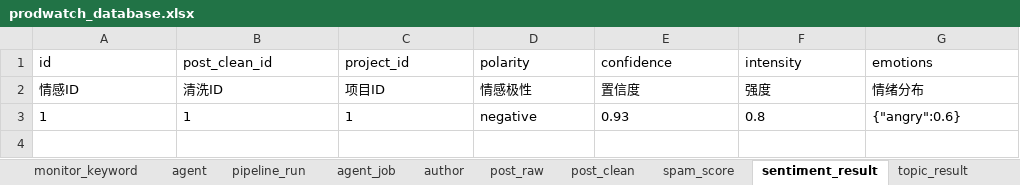
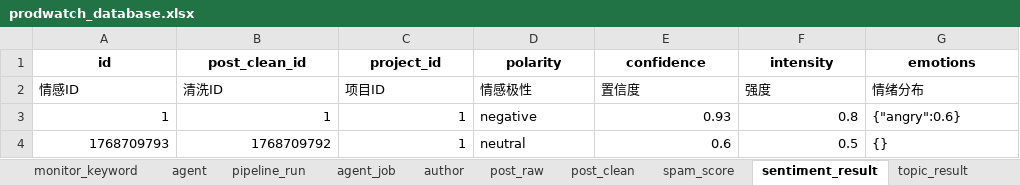
Before and after one commit to Janbecca/prodwatch, an Excel workbook: backend/database/prodwatch_database.xlsx, sheet sentiment_result, drawn as a sheet; values as stored, in another font and other column widths than the file's, no borders; the diff names each change by its address in the sheet, - before the commit and + after, or states it on an @@ line.

```diff
--- a/backend/database/prodwatch_database.xlsx (sheet sentiment_result)
+++ b/backend/database/prodwatch_database.xlsx (sheet sentiment_result)
@@ A1:G1 bold: off → on, alignment: left → center @@
-A3:C3 alignment: left
+A3:C3 alignment: right
-E3:F3 alignment: left
+E3:F3 alignment: right
+row 4: 1768709793 | 1768709792 | 1 | neutral | 0.6 | 0.5 | {}
```
Also changed, not shown: sheet post_raw, sheet pipeline_run, 4 other files.
